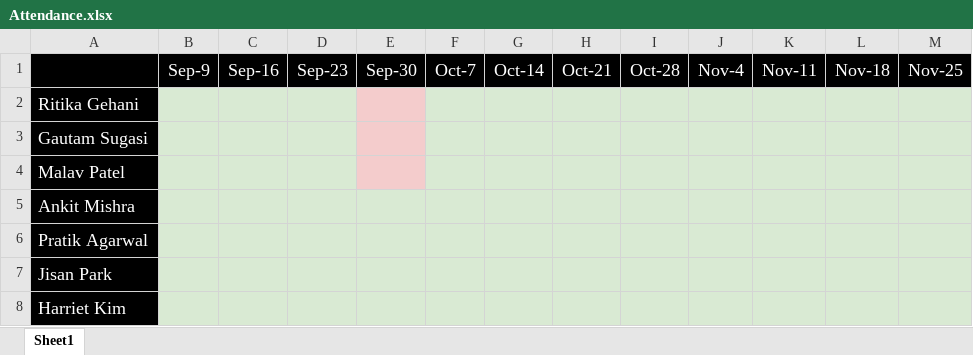
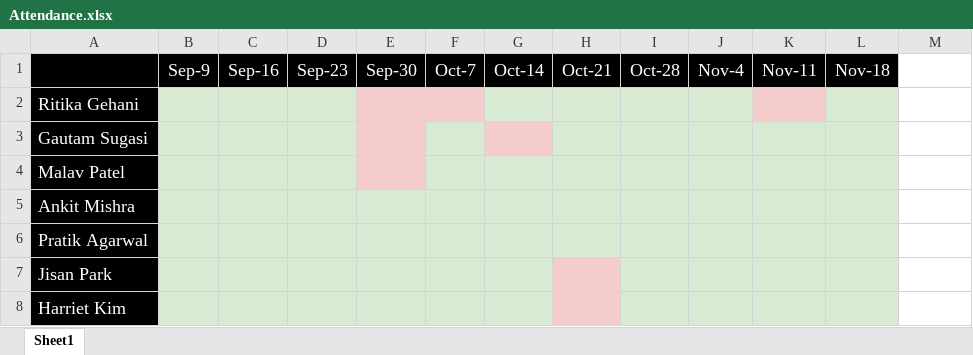
Before and after one commit to saloni-agshiker/DataDrivenEducationLab, an Excel workbook: fall-2022/Attendance.xlsx, sheet Sheet1, drawn as a sheet; values as stored, in another font and other column widths than the file's, no borders; the diff names each change by its address in the sheet, - before the commit and + after, or states it on an @@ line.

Commit message:
Updated attendance

```diff
--- a/fall-2022/Attendance.xlsx (sheet Sheet1)
+++ b/fall-2022/Attendance.xlsx (sheet Sheet1)
-M1: Nov-25
+M1: (empty)
-M1 fill: #000000
+M1 fill: none
-F2 fill: #D9EAD3
+F2 fill: #F4CCCC
-K2 fill: #D9EAD3
+K2 fill: #F4CCCC
-M2:M8 fill: #D9EAD3
+M2:M8 fill: none
-G3 fill: #D9EAD3
+G3 fill: #F4CCCC
-H7:H8 fill: #D9EAD3
+H7:H8 fill: #F4CCCC
```
